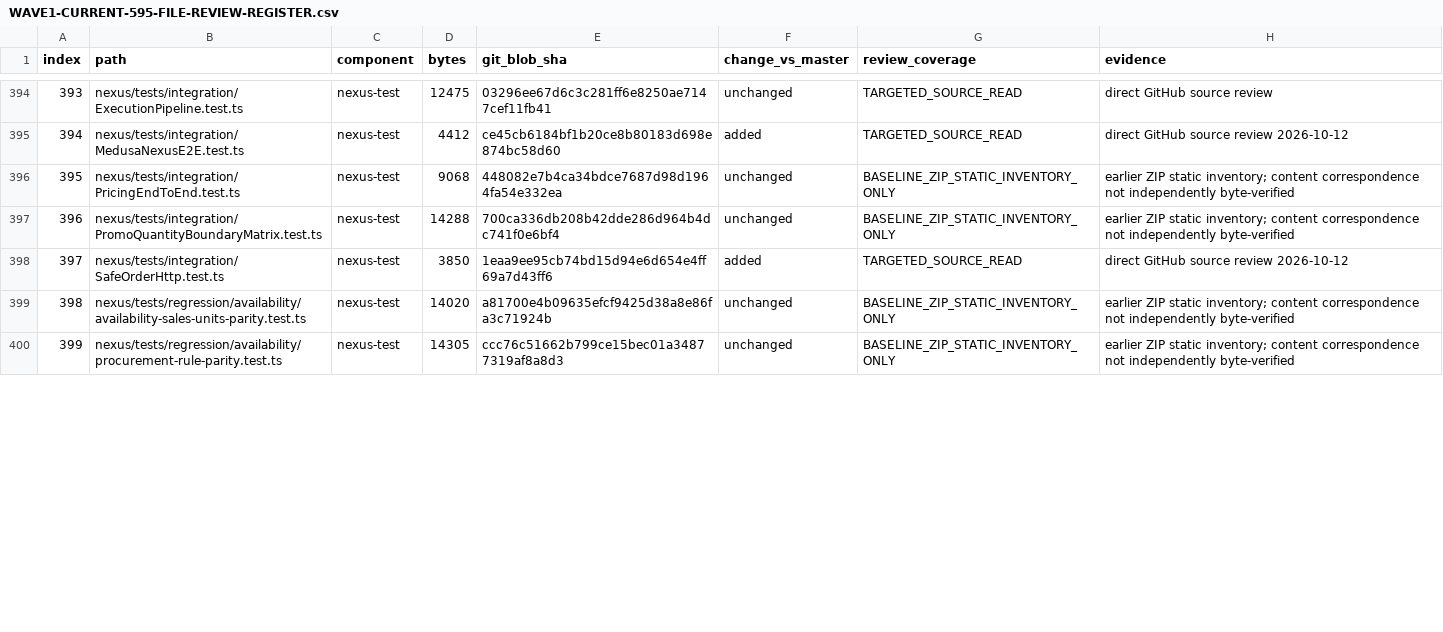
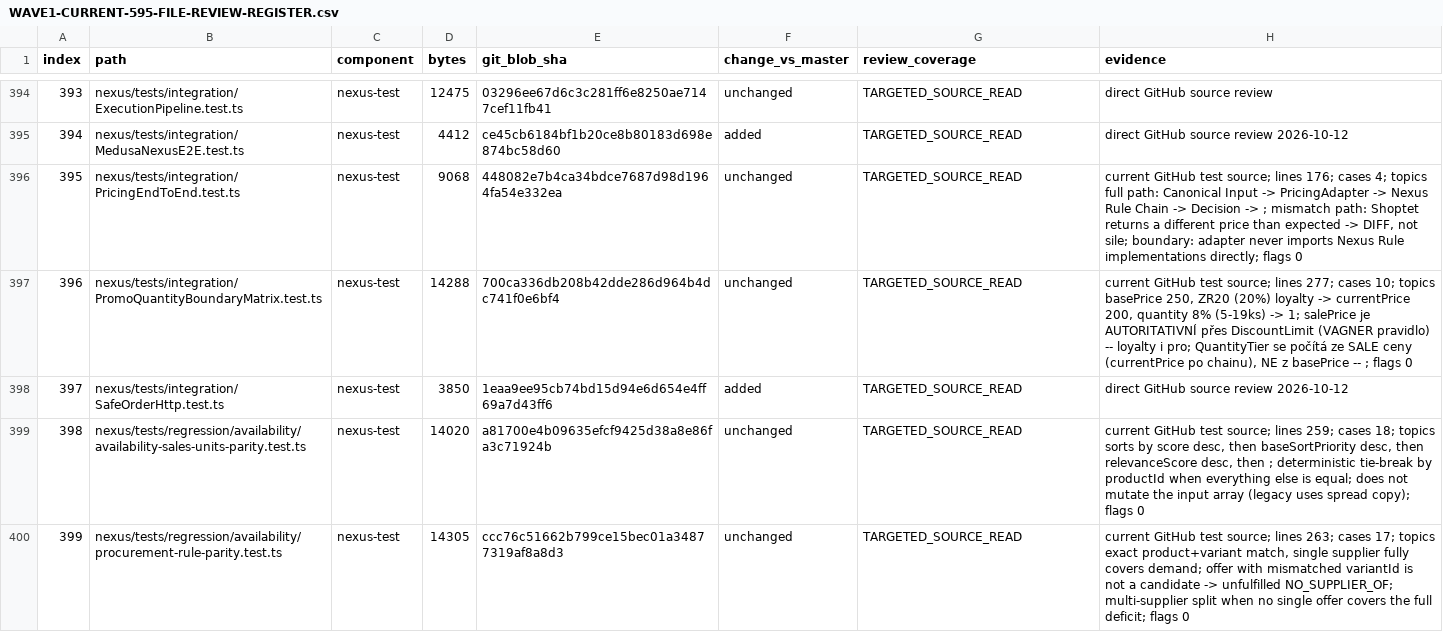
Before and after one commit to hlancaric-ship-it/anastasia-nexus, a CSV file: docs/audits/WAVE1-CURRENT-595-FILE-REVIEW-REGISTER.csv, drawn as a sheet; only a part is shown, gaps mark what is left out; the diff covers the shown part only.

Commit message:
docs(audit): inspect Nexus test suite sources group 1

```diff
--- a/docs/audits/WAVE1-CURRENT-595-FILE-REVIEW-REGISTER.csv
+++ b/docs/audits/WAVE1-CURRENT-595-FILE-REVIEW-REGISTER.csv
@@ -395,6 +395,6 @@ index,path,component,bytes,git_blob_sha,change_vs_master,review_coverage,evidenc
 "394","nexus/tests/integration/MedusaNexusE2E.test.ts","nexus-test","4412","ce45cb6184bf1b20ce8b80183d698e874bc58d60","added","TARGETED_SOURCE_READ","direct GitHub source review 2026-10-12"
-"395","nexus/tests/integration/PricingEndToEnd.test.ts","nexus-test","9068","448082e7b4ca34bdce7687d98d1964fa54e332ea","unchanged","BASELINE_ZIP_STATIC_INVENTORY_ONLY","earlier ZIP static inventory; content correspondence not independently byte-verified"
-"396","nexus/tests/integration/PromoQuantityBoundaryMatrix.test.ts","nexus-test","14288","700ca336db208b42dde286d964b4dc741f0e6bf4","unchanged","BASELINE_ZIP_STATIC_INVENTORY_ONLY","earlier ZIP static inventory; content correspondence not independently byte-verified"
+"395","nexus/tests/integration/PricingEndToEnd.test.ts","nexus-test","9068","448082e7b4ca34bdce7687d98d1964fa54e332ea","unchanged","TARGETED_SOURCE_READ","current GitHub test source; lines 176; cases 4; topics full path: Canonical Input -> PricingAdapter -> Nexus Rule Chain -> Decision -> ; mismatch path: Shoptet returns a different price than expected -> DIFF, not sile; boundary: adapter never imports Nexus Rule implementations directly; flags 0"
+"396","nexus/tests/integration/PromoQuantityBoundaryMatrix.test.ts","nexus-test","14288","700ca336db208b42dde286d964b4dc741f0e6bf4","unchanged","TARGETED_SOURCE_READ","current GitHub test source; lines 277; cases 10; topics basePrice 250, ZR20 (20%) loyalty -> currentPrice 200, quantity 8% (5-19ks) -> 1; salePrice je AUTORITATIVNÍ přes DiscountLimit (VAGNER pravidlo) -- loyalty i pro; QuantityTier se počítá ze SALE ceny (currentPrice po chainu), NE z basePrice -- ; flags 0"
 "397","nexus/tests/integration/SafeOrderHttp.test.ts","nexus-test","3850","1eaa9ee95cb74bd15d94e6d654e4ff69a7d43ff6","added","TARGETED_SOURCE_READ","direct GitHub source review 2026-10-12"
-"398","nexus/tests/regression/availability/availability-sales-units-parity.test.ts","nexus-test","14020","a81700e4b09635efcf9425d38a8e86fa3c71924b","unchanged","BASELINE_ZIP_STATIC_INVENTORY_ONLY","earlier ZIP static inventory; content correspondence not independently byte-verified"
-"399","nexus/tests/regression/availability/procurement-rule-parity.test.ts","nexus-test","14305","ccc76c51662b799ce15bec01a34877319af8a8d3","unchanged","BASELINE_ZIP_STATIC_INVENTORY_ONLY","earlier ZIP static inventory; content correspondence not independently byte-verified"
+"398","nexus/tests/regression/availability/availability-sales-units-parity.test.ts","nexus-test","14020","a81700e4b09635efcf9425d38a8e86fa3c71924b","unchanged","TARGETED_SOURCE_READ","current GitHub test source; lines 259; cases 18; topics sorts by score desc, then baseSortPriority desc, then relevanceScore desc, then ; deterministic tie-break by productId when everything else is equal; does not mutate the input array (legacy uses spread copy); flags 0"
+"399","nexus/tests/regression/availability/procurement-rule-parity.test.ts","nexus-test","14305","ccc76c51662b799ce15bec01a34877319af8a8d3","unchanged","TARGETED_SOURCE_READ","current GitHub test source; lines 263; cases 17; topics exact product+variant match, single supplier fully covers demand; offer with mismatched variantId is not a candidate -> unfulfilled NO_SUPPLIER_OF; multi-supplier split when no single offer covers the full deficit; flags 0"
```
Also changed, not shown: 24 edited cells elsewhere in this file.
